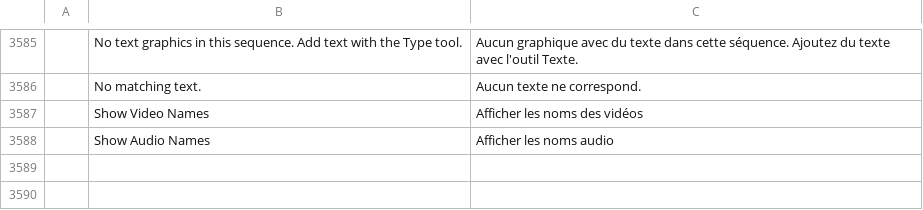
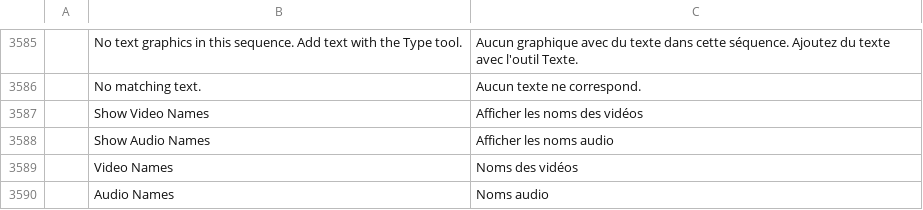
Before and after one commit to FredApps/filmcraft, a TSV file: crates/ui-egui/src/i18n/fr.tsv, drawn as a sheet; only a part is shown, gaps mark what is left out; the diff names each change by its address in the sheet, - before the commit and + after, or states it on an @@ line.

```diff
--- a/crates/ui-egui/src/i18n/fr.tsv
+++ b/crates/ui-egui/src/i18n/fr.tsv
+row 3589:  | Video Names | Noms des vidéos
+row 3590:  | Audio Names | Noms audio
```
Also changed, not shown: crates/ui-egui/src/i18n/es.tsv, crates/ui-egui/src/i18n/ja.tsv, 9 other files.
